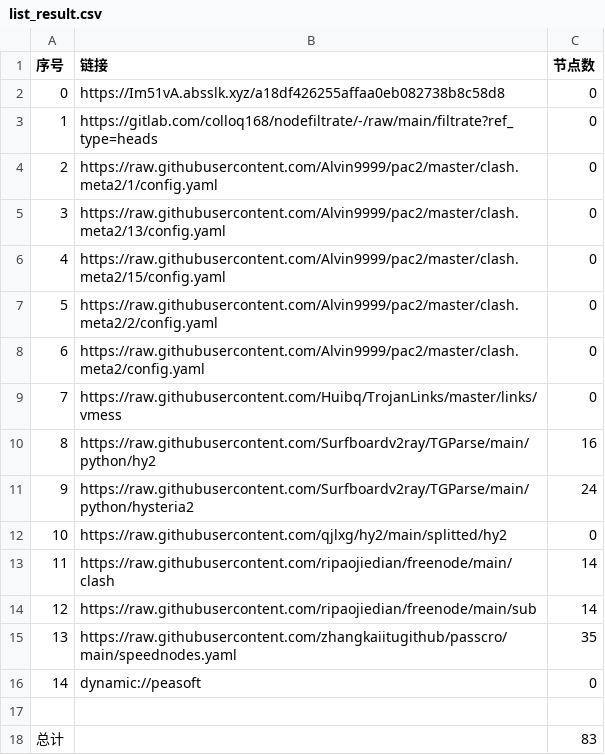
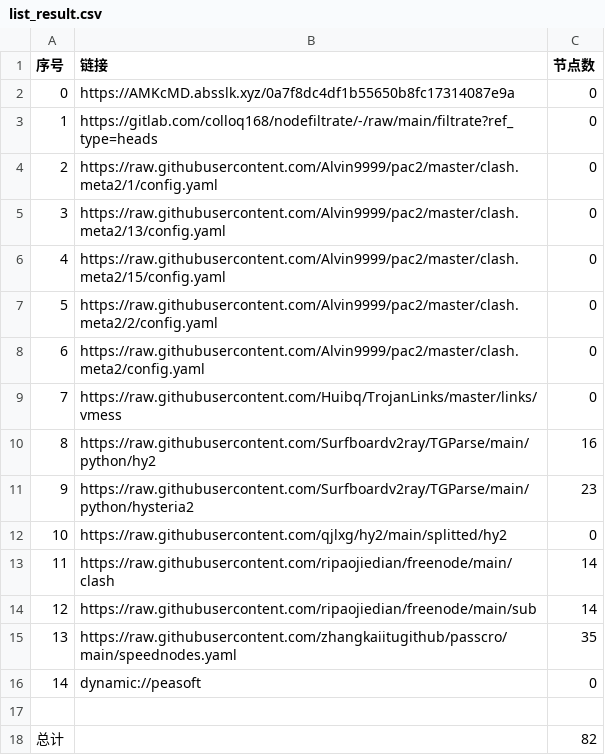
Before and after one commit to hnonly/AutoMergePublicNodes, a CSV file: list_result.csv, drawn as a sheet.

```diff
--- a/list_result.csv
+++ b/list_result.csv
@@ -1,3 +1,3 @@
 序号,链接,节点数
-0,https://Im51vA.absslk.xyz/a18df426255affaa0eb082738b8c58d8,0
+0,https://AMKcMD.absslk.xyz/0a7f8dc4df1b55650b8fc17314087e9a,0
 1,https://gitlab.com/colloq168/nodefiltrate/-/raw/main/filtrate?ref_type=heads,0
@@ -10,3 +10,3 @@
 8,https://raw.githubusercontent.com/Surfboardv2ray/TGParse/main/python/hy2,16
-9,https://raw.githubusercontent.com/Surfboardv2ray/TGParse/main/python/hysteria2,24
+9,https://raw.githubusercontent.com/Surfboardv2ray/TGParse/main/python/hysteria2,23
 10,https://raw.githubusercontent.com/qjlxg/hy2/main/splitted/hy2,0
@@ -17,2 +17,2 @@
 
-总计,,83
+总计,,82
```
Also changed, not shown: 7 other files.
